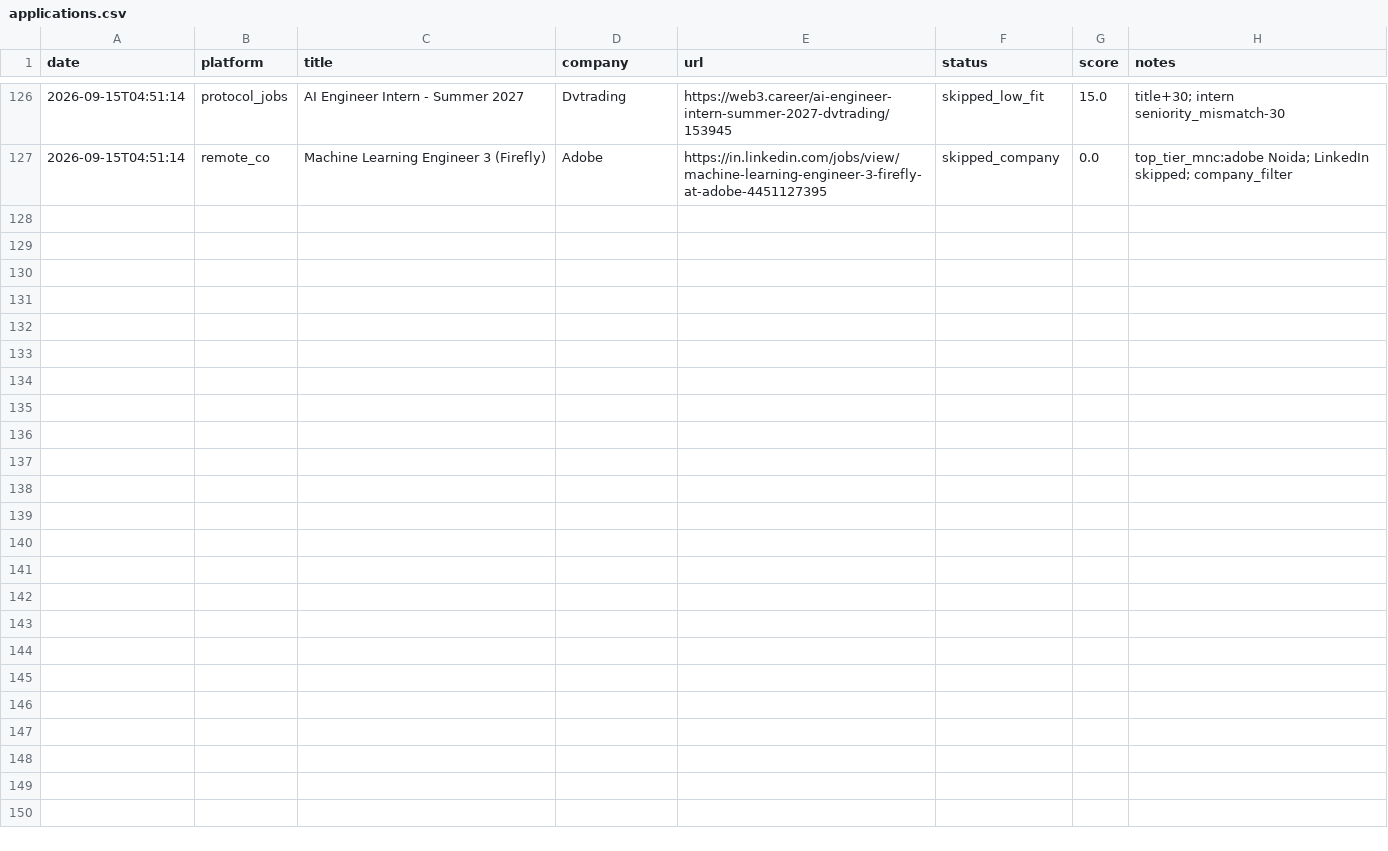
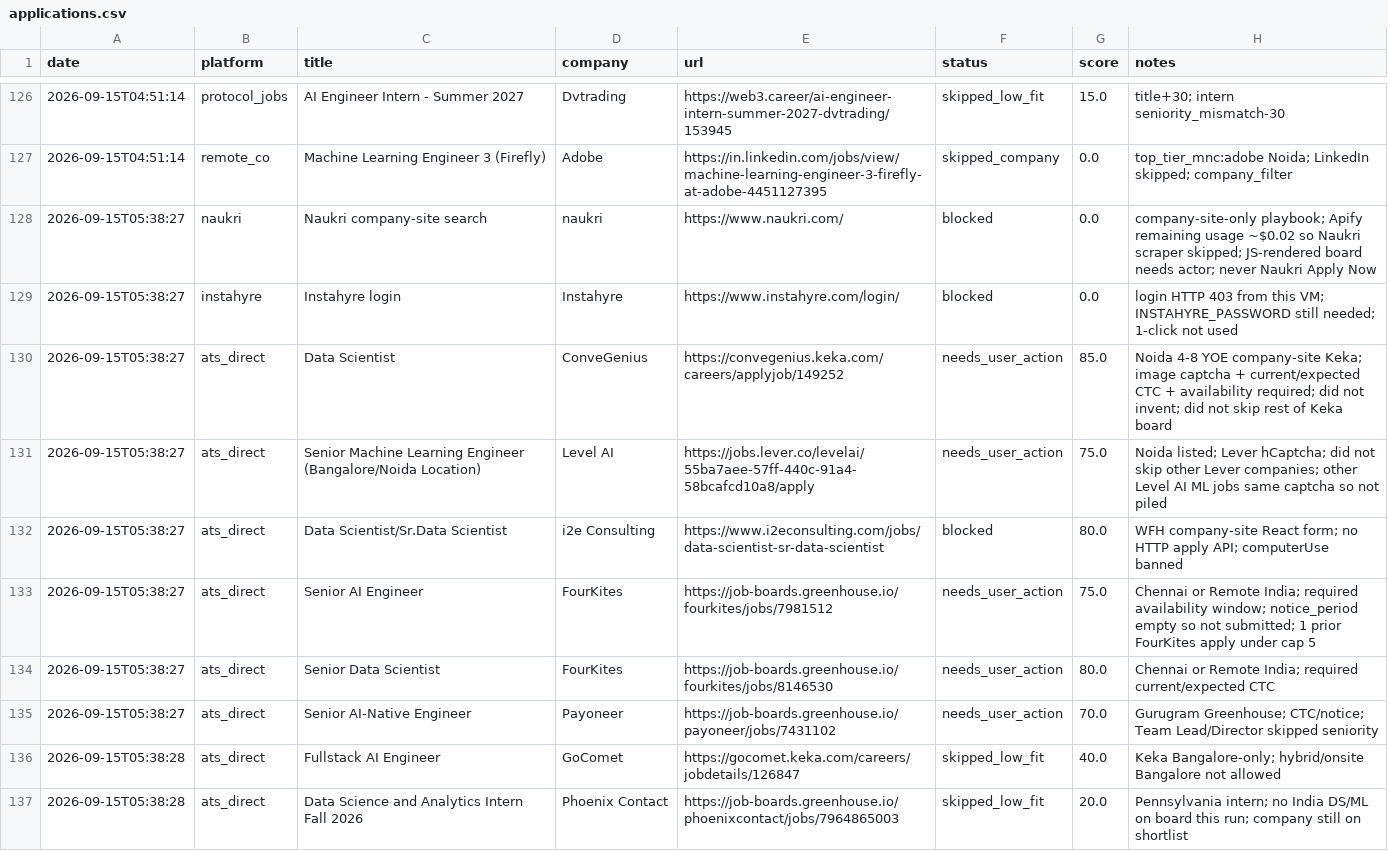
Before and after one commit to mrgarg-g1/Automation, a CSV file: tracker/applications.csv, drawn as a sheet; only a part is shown, gaps mark what is left out; the diff names each change by its address in the sheet, - before the commit and + after, or states it on an @@ line.

```diff
--- a/tracker/applications.csv
+++ b/tracker/applications.csv
+row 128: 2026-09-15T05:38:27 | naukri | Naukri company-site search | naukri | https://www.naukri.com/ | blocked | 0.0 | company-site-only playbook; Apify remaining usage ~$0.02 so Naukri scraper skipped; JS-rendered board needs actor; never Naukri Apply Now
+row 129: 2026-09-15T05:38:27 | instahyre | Instahyre login | Instahyre | https://www.instahyre.com/login/ | blocked | 0.0 | login HTTP 403 from this VM; INSTAHYRE_PASSWORD still needed; 1-click not used
+row 130: 2026-09-15T05:38:27 | ats_direct | Data Scientist | ConveGenius | https://convegenius.keka.com/careers/applyjob/149252 | needs_user_action | 85.0 | Noida 4-8 YOE company-site Keka; image captcha + current/expected CTC + availability required; did not invent; did not skip rest of Keka board
+row 131: 2026-09-15T05:38:27 | ats_direct | Senior Machine Learning Engineer (Bangalore/Noida Location) | Level AI | https://jobs.lever.co/levelai/55ba7aee-57ff-440c-91a4-58bcafcd10a8/apply | needs_user_action | 75.0 | Noida listed; Lever hCaptcha; did not skip other Lever companies; other Level AI ML jobs same captcha so not piled
+row 132: 2026-09-15T05:38:27 | ats_direct | Data Scientist/Sr.Data Scientist | i2e Consulting | https://www.i2econsulting.com/jobs/data-scientist-sr-data-scientist | blocked | 80.0 | WFH company-site React form; no HTTP apply API; computerUse banned
+row 133: 2026-09-15T05:38:27 | ats_direct | Senior AI Engineer | FourKites | https://job-boards.greenhouse.io/fourkites/jobs/7981512 | needs_user_action | 75.0 | Chennai or Remote India; required availability window; notice_period empty so not submitted; 1 prior FourKites apply under cap 5
+row 134: 2026-09-15T05:38:27 | ats_direct | Senior Data Scientist | FourKites | https://job-boards.greenhouse.io/fourkites/jobs/8146530 | needs_user_action | 80.0 | Chennai or Remote India; required current/expected CTC
+row 135: 2026-09-15T05:38:27 | ats_direct | Senior AI-Native Engineer | Payoneer | https://job-boards.greenhouse.io/payoneer/jobs/7431102 | needs_user_action | 70.0 | Gurugram Greenhouse; CTC/notice; Team Lead/Director skipped seniority
+row 136: 2026-09-15T05:38:28 | ats_direct | Fullstack AI Engineer | GoComet | https://gocomet.keka.com/careers/jobdetails/126847 | skipped_low_fit | 40.0 | Keka Bangalore-only; hybrid/onsite Bangalore not allowed
+row 137: 2026-09-15T05:38:28 | ats_direct | Data Science and Analytics Intern Fall 2026 | Phoenix Contact | https://job-boards.greenhouse.io/phoenixcontact/jobs/7964865003 | skipped_low_fit | 20.0 | Pennsylvania intern; no India DS/ML on board this run; company still on shortlist
```
Also changed, not shown: 10 other files.
